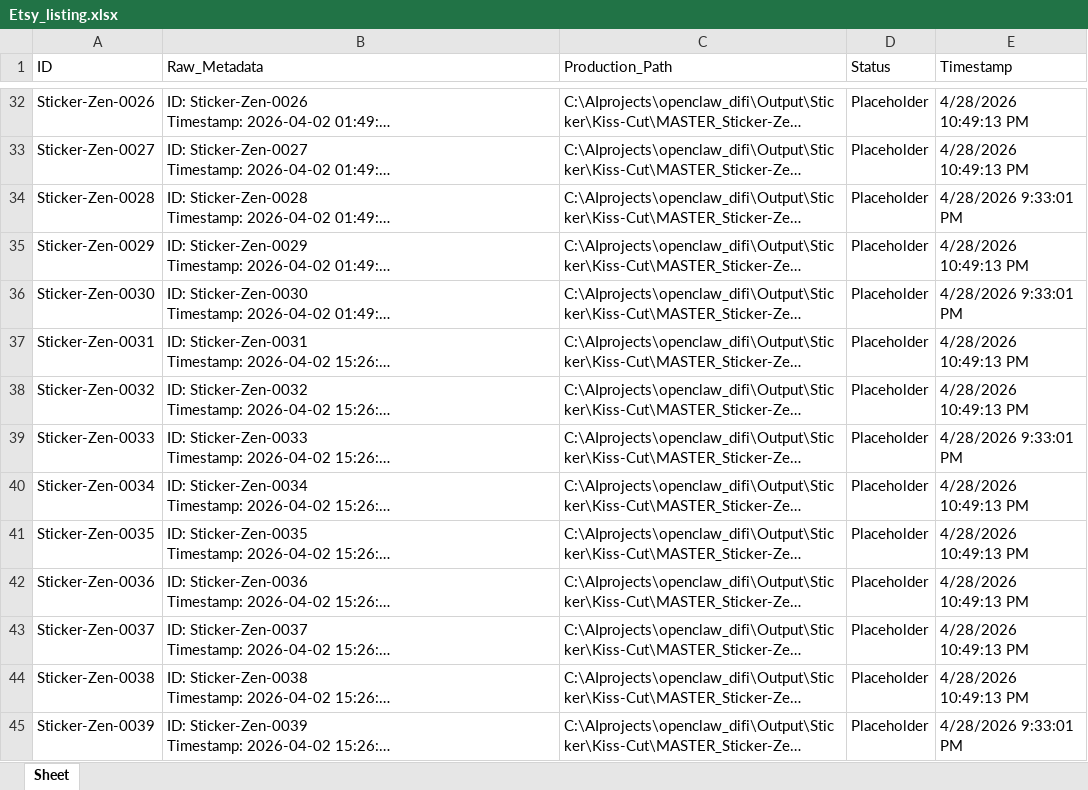
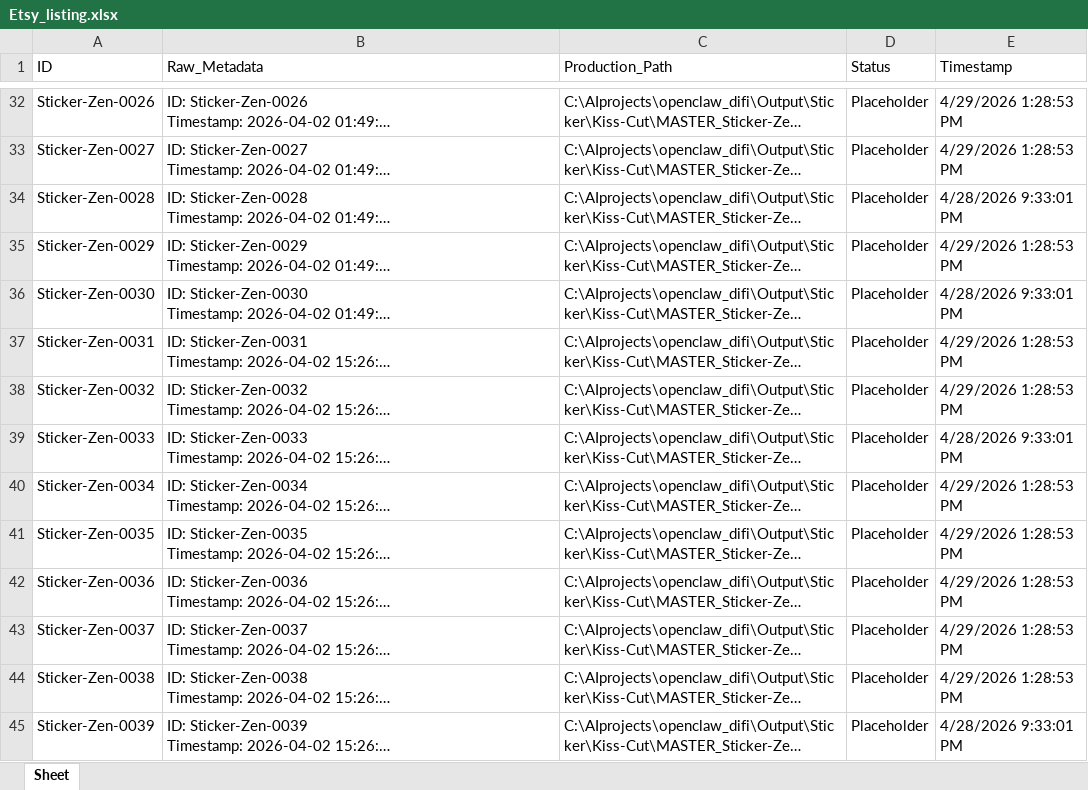
Before and after one commit to rexxu024-arch/Difi_auto_factory, an Excel workbook: Database/Etsy_listing.xlsx, sheet Sheet, drawn as a sheet; only a part is shown, gaps mark what is left out; long unchanged cells end in …; values as stored, in another font and other column widths than the file's, no borders; the diff covers the shown part only; the diff names each change by its address in the sheet, - before the commit and + after, or states it on an @@ line.

```diff
--- a/Database/Etsy_listing.xlsx (sheet Sheet)
+++ b/Database/Etsy_listing.xlsx (sheet Sheet)
-E32:E33 (Timestamp): 4/28/2026 10:49:13 PM
+E32:E33 (Timestamp): 4/29/2026 1:28:53 PM
-E35 (Timestamp): 4/28/2026 10:49:13 PM
+E35 (Timestamp): 4/29/2026 1:28:53 PM
-E37:E38 (Timestamp): 4/28/2026 10:49:13 PM
+E37:E38 (Timestamp): 4/29/2026 1:28:53 PM
-E40:E44 (Timestamp): 4/28/2026 10:49:13 PM
+E40:E44 (Timestamp): 4/29/2026 1:28:53 PM
```
Also changed, not shown: 91 added rows and 112 edited cells elsewhere in this sheet, Database/Mentor_Hub.xlsx, Database/Production_Line.xlsx, 39 other files.
